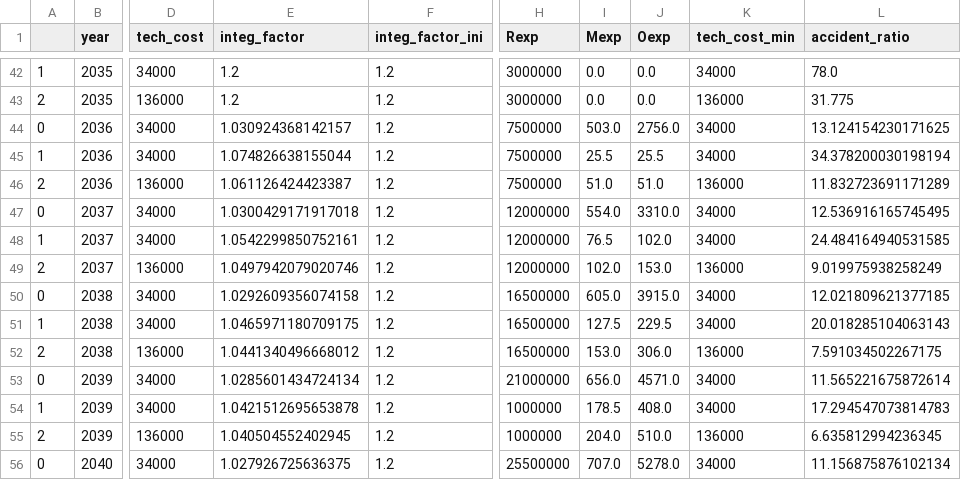
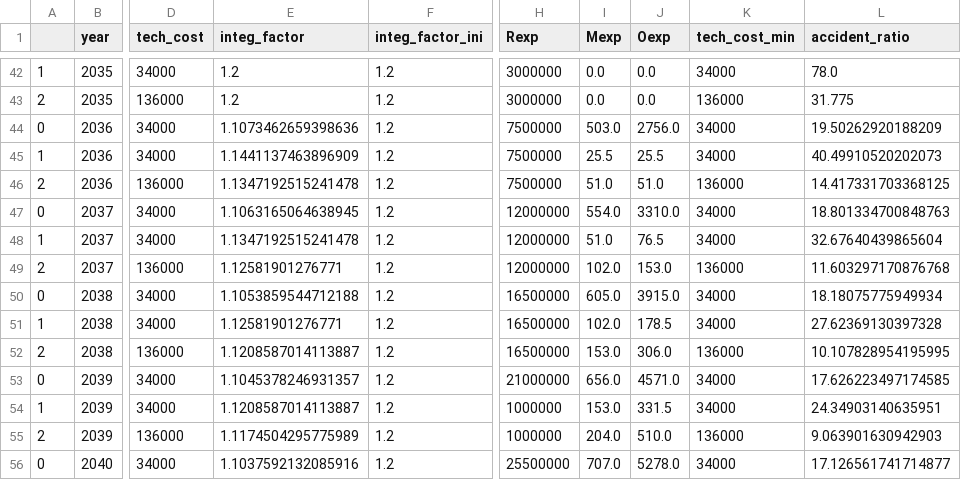
Before and after one commit to tnakash/autoship_trans_sim, a CSV file: csv/techtest_0503.csv, drawn as a sheet; only a part is shown, gaps mark what is left out; the diff covers the shown part only; the diff names each change by its address in the sheet, - before the commit and + after, or states it on an @@ line.

Commit message:
change fig from tech_cost to integ_cost

```diff
--- a/csv/techtest_0503.csv
+++ b/csv/techtest_0503.csv
-E44 (integ_factor): 1.030924368142157
+E44 (integ_factor): 1.1073462659398636
-L44 (accident_ratio): 13.124154230171625
+L44 (accident_ratio): 19.50262920188209
-E45 (integ_factor): 1.074826638155044
+E45 (integ_factor): 1.1441137463896909
-L45 (accident_ratio): 34.378200030198194
+L45 (accident_ratio): 40.49910520202073
-E46 (integ_factor): 1.061126424423387
+E46 (integ_factor): 1.1347192515241478
-L46 (accident_ratio): 11.832723691171289
+L46 (accident_ratio): 14.417331703368125
-E47 (integ_factor): 1.0300429171917018
+E47 (integ_factor): 1.1063165064638945
-L47 (accident_ratio): 12.536916165745495
+L47 (accident_ratio): 18.801334700848763
-E48 (integ_factor): 1.0542299850752161
+E48 (integ_factor): 1.1347192515241478
-I48 (Mexp): 76.5
+I48 (Mexp): 51.0
-J48 (Oexp): 102.0
+J48 (Oexp): 76.5
-L48 (accident_ratio): 24.484164940531585
+L48 (accident_ratio): 32.67640439865604
-E49 (integ_factor): 1.0497942079020746
+E49 (integ_factor): 1.12581901276771
-L49 (accident_ratio): 9.019975938258249
+L49 (accident_ratio): 11.603297170876768
-E50 (integ_factor): 1.0292609356074158
+E50 (integ_factor): 1.1053859544712188
-L50 (accident_ratio): 12.021809621377185
+L50 (accident_ratio): 18.18075775949934
-E51 (integ_factor): 1.0465971180709175
+E51 (integ_factor): 1.12581901276771
-I51 (Mexp): 127.5
+I51 (Mexp): 102.0
-J51 (Oexp): 229.5
+J51 (Oexp): 178.5
-L51 (accident_ratio): 20.018285104063143
+L51 (accident_ratio): 27.62369130397328
-E52 (integ_factor): 1.0441340496668012
+E52 (integ_factor): 1.1208587014113887
-L52 (accident_ratio): 7.591034502267175
+L52 (accident_ratio): 10.107828954195995
-E53 (integ_factor): 1.0285601434724134
+E53 (integ_factor): 1.1045378246931357
-L53 (accident_ratio): 11.565221675872614
+L53 (accident_ratio): 17.626223497174585
-E54 (integ_factor): 1.0421512695653878
+E54 (integ_factor): 1.1208587014113887
-I54 (Mexp): 178.5
+I54 (Mexp): 153.0
-J54 (Oexp): 408.0
+J54 (Oexp): 331.5
-L54 (accident_ratio): 17.294547073814783
+L54 (accident_ratio): 24.34903140635951
-E55 (integ_factor): 1.040504552402945
+E55 (integ_factor): 1.1174504295775989
-L55 (accident_ratio): 6.635812994236345
+L55 (accident_ratio): 9.063901630942903
-E56 (integ_factor): 1.027926725636375
+E56 (integ_factor): 1.1037592132085916
-L56 (accident_ratio): 11.156875876102134
+L56 (accident_ratio): 17.126561741714877
```
Also changed, not shown: 104 edited cells elsewhere in this file, csv/fleettest_0503.csv, csv/spectest_0503.csv, 3 other files.
